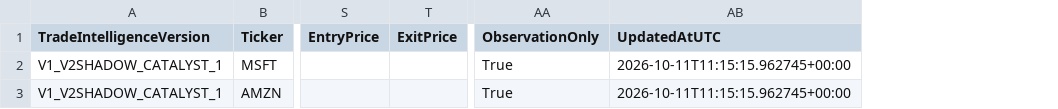
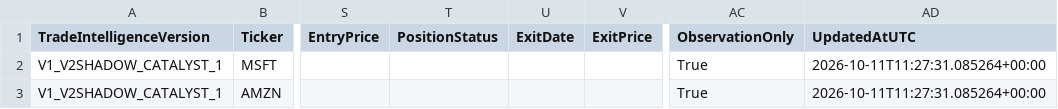
Before and after one commit to Thameur95/investment-assistant, a CSV file: historical_lab/results/trade_intelligence_log.csv, drawn as a sheet; only a part is shown, gaps mark what is left out; addresses are those after the commit; the diff names each change by its address in the sheet, - before the commit and + after, or states it on an @@ line.

```diff
--- a/historical_lab/results/trade_intelligence_log.csv
+++ b/historical_lab/results/trade_intelligence_log.csv
+column T (PositionStatus), empty
+column U (ExitDate), empty
-AD2:AD3 (UpdatedAtUTC): 2026-10-11T11:15:15.962745+00:00
+AD2:AD3 (UpdatedAtUTC): 2026-10-11T11:27:31.085264+00:00
```
Also changed, not shown: historical_lab/results/v2_shadow_rvol_log.csv, intraday_decisions.csv, 2 other files.
